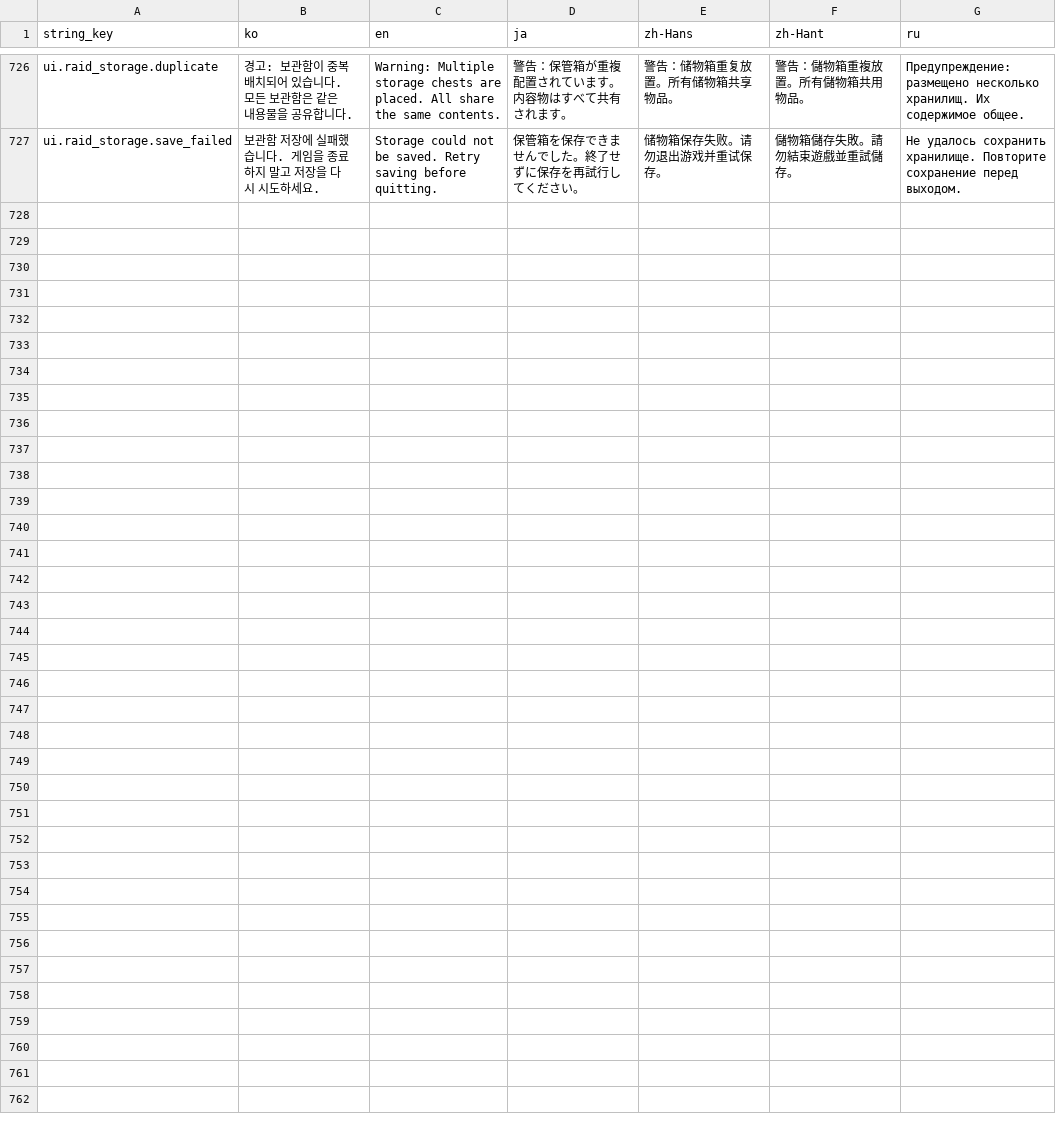
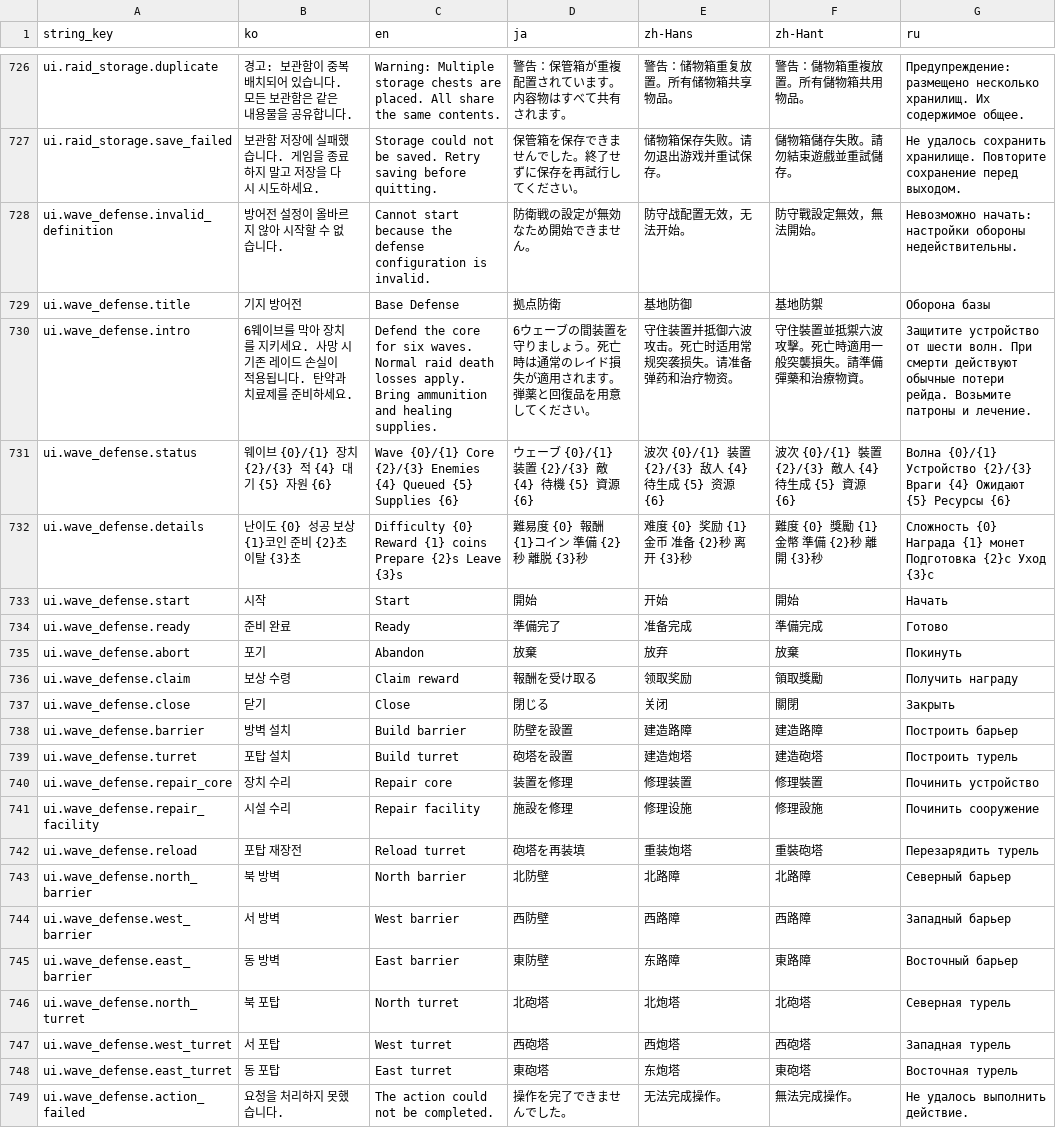
Before and after one commit to octopus7/extraction_shooter, a CSV file: TunaSweeper/Content/Data/UITextStrings.csv, drawn as a sheet; only a part is shown, gaps mark what is left out.

Commit message:
wip: checkpoint plains wave defense implementation
Preserve paused implementation, tests, localization, Blueprint assets and design. Map placement, complete integration validation, review and temporary generator cleanup remain unfinished.

```diff
--- a/TunaSweeper/Content/Data/UITextStrings.csv
+++ b/TunaSweeper/Content/Data/UITextStrings.csv
@@ -739 +739,23 @@ ui.raid_storage.duplicate,경고: 보관함이 중복 배치되어 있습니다.
 ui.raid_storage.save_failed,보관함 저장에 실패했습니다. 게임을 종료하지 말고 저장을 다시 시도하세요.,Storage could not be saved. Retry saving before quitting.,保管箱を保存できませんでした。終了せずに保存を再試行してください。,储物箱保存失败。请勿退出游戏并重试保存。,儲物箱儲存失敗。請勿結束遊戲並重試儲存。,Не удалось сохранить хранилище. Повторите сохранение перед выходом.
+ui.wave_defense.invalid_definition,방어전 설정이 올바르지 않아 시작할 수 없습니다.,Cannot start because the defense configuration is invalid.,防衛戦の設定が無効なため開始できません。,防守战配置无效，无法开始。,防守戰設定無效，無法開始。,Невозможно начать: настройки обороны недействительны.
+ui.wave_defense.title,기지 방어전,Base Defense,拠点防衛,基地防御,基地防禦,Оборона базы
+ui.wave_defense.intro,6웨이브를 막아 장치를 지키세요. 사망 시 기존 레이드 손실이 적용됩니다. 탄약과 치료제를 준비하세요.,Defend the core for six waves. Normal raid death losses apply. Bring ammunition and healing supplies.,6ウェーブの間装置を守りましょう。死亡時は通常のレイド損失が適用されます。弾薬と回復品を用意してください。,守住装置并抵御六波攻击。死亡时适用常规突袭损失。请准备弹药和治疗物资。,守住裝置並抵禦六波攻擊。死亡時適用一般突襲損失。請準備彈藥和治療物資。,Защитите устройство от шести волн. При смерти действуют обычные потери рейда. Возьмите патроны и лечение.
+ui.wave_defense.status,웨이브 {0}/{1}  장치 {2}/{3}  적 {4}  대기 {5}  자원 {6},Wave {0}/{1}  Core {2}/{3}  Enemies {4}  Queued {5}  Supplies {6},ウェーブ {0}/{1}  装置 {2}/{3}  敵 {4}  待機 {5}  資源 {6},波次 {0}/{1}  装置 {2}/{3}  敌人 {4}  待生成 {5}  资源 {6},波次 {0}/{1}  裝置 {2}/{3}  敵人 {4}  待生成 {5}  資源 {6},Волна {0}/{1}  Устройство {2}/{3}  Враги {4}  Ожидают {5}  Ресурсы {6}
+ui.wave_defense.details,난이도 {0}  성공 보상 {1}코인  준비 {2}초  이탈 {3}초,Difficulty {0}  Reward {1} coins  Prepare {2}s  Leave {3}s,難易度 {0}  報酬 {1}コイン  準備 {2}秒  離脱 {3}秒,难度 {0}  奖励 {1}金币  准备 {2}秒  离开 {3}秒,難度 {0}  獎勵 {1}金幣  準備 {2}秒  離開 {3}秒,Сложность {0}  Награда {1} монет  Подготовка {2}с  Уход {3}с
+ui.wave_defense.start,시작,Start,開始,开始,開始,Начать
+ui.wave_defense.ready,준비 완료,Ready,準備完了,准备完成,準備完成,Готово
+ui.wave_defense.abort,포기,Abandon,放棄,放弃,放棄,Покинуть
+ui.wave_defense.claim,보상 수령,Claim reward,報酬を受け取る,领取奖励,領取獎勵,Получить награду
+ui.wave_defense.close,닫기,Close,閉じる,关闭,關閉,Закрыть
+ui.wave_defense.barrier,방벽 설치,Build barrier,防壁を設置,建造路障,建造路障,Построить барьер
+ui.wave_defense.turret,포탑 설치,Build turret,砲塔を設置,建造炮塔,建造砲塔,Построить турель
+ui.wave_defense.repair_core,장치 수리,Repair core,装置を修理,修理装置,修理裝置,Починить устройство
+ui.wave_defense.repair_facility,시설 수리,Repair facility,施設を修理,修理设施,修理設施,Починить сооружение
+ui.wave_defense.reload,포탑 재장전,Reload turret,砲塔を再装填,重装炮塔,重裝砲塔,Перезарядить турель
+ui.wave_defense.north_barrier,북 방벽,North barrier,北防壁,北路障,北路障,Северный барьер
+ui.wave_defense.west_barrier,서 방벽,West barrier,西防壁,西路障,西路障,Западный барьер
+ui.wave_defense.east_barrier,동 방벽,East barrier,東防壁,东路障,東路障,Восточный барьер
+ui.wave_defense.north_turret,북 포탑,North turret,北砲塔,北炮塔,北砲塔,Северная турель
+ui.wave_defense.west_turret,서 포탑,West turret,西砲塔,西炮塔,西砲塔,Западная турель
+ui.wave_defense.east_turret,동 포탑,East turret,東砲塔,东炮塔,東砲塔,Восточная турель
+ui.wave_defense.action_failed,요청을 처리하지 못했습니다.,The action could not be completed.,操作を完了できませんでした。,无法完成操作。,無法完成操作。,Не удалось выполнить действие.
```
Also changed, not shown: 54 other files.
